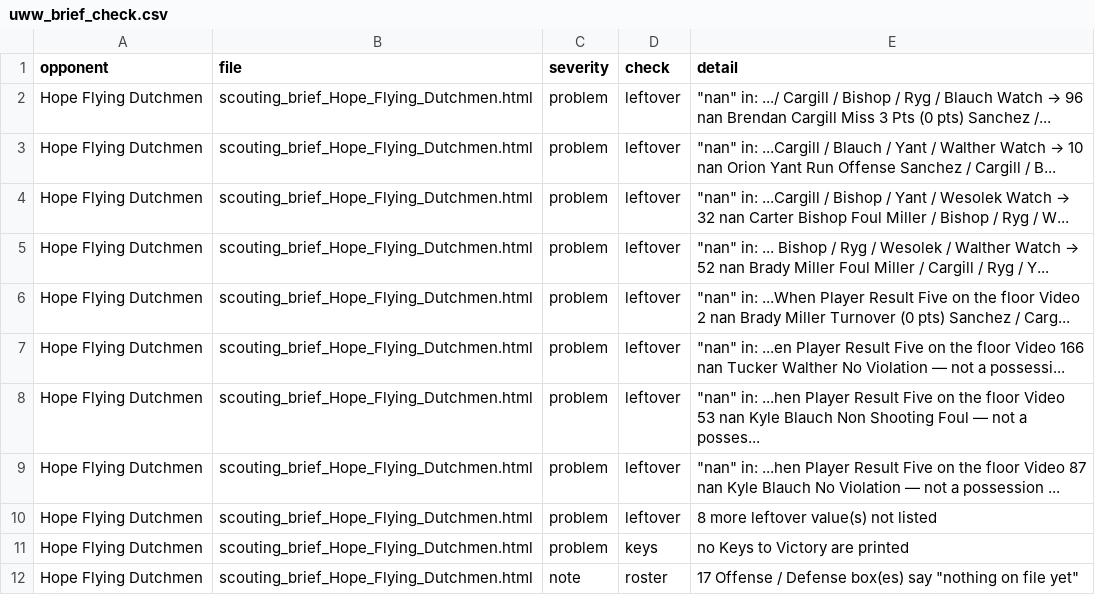
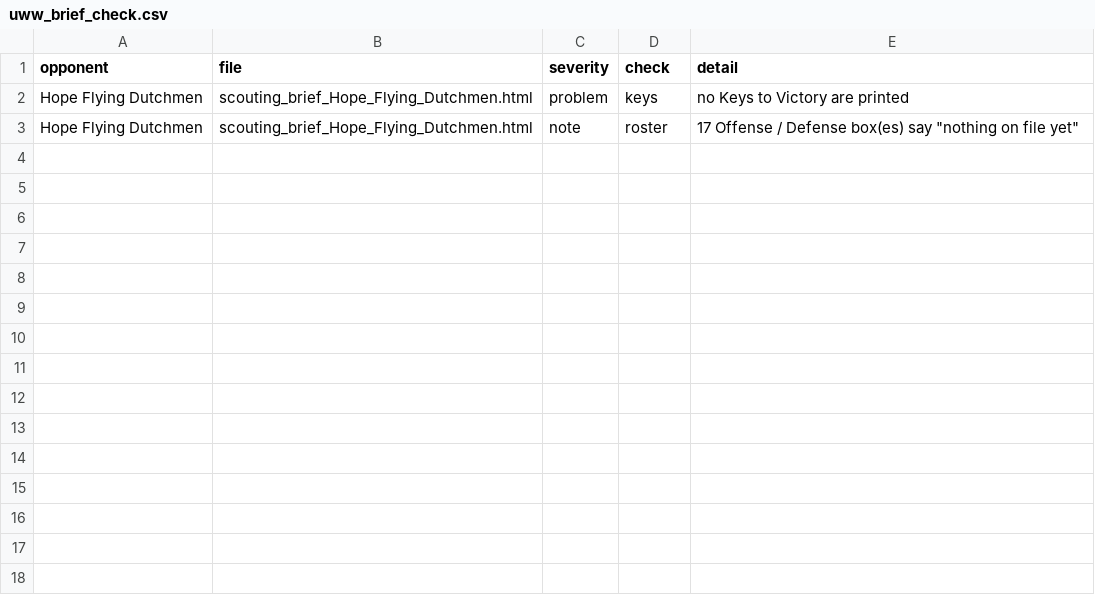
Before and after one commit to fritschcm272/uwwmensbball, a CSV file: data/uww_brief_check.csv, drawn as a sheet; the diff names each change by its address in the sheet, - before the commit and + after, or states it on an @@ line.

Commit message:
brief: app data (5 file(s)) -- 2026-11-22 14:58

```diff
--- a/data/uww_brief_check.csv
+++ b/data/uww_brief_check.csv
-row 2: Hope Flying Dutchmen | scouting_brief_Hope_Flying_Dutchmen.html | problem | leftover | "nan" in: .../ Cargill / Bishop / Ryg / Blauch Watch → 96 nan Brendan Cargill Miss 3 Pts (0 pts) Sanchez /...
-row 3: Hope Flying Dutchmen | scouting_brief_Hope_Flying_Dutchmen.html | problem | leftover | "nan" in: ...Cargill / Blauch / Yant / Walther Watch → 10 nan Orion Yant Run Offense Sanchez / Cargill / B...
-row 4: Hope Flying Dutchmen | scouting_brief_Hope_Flying_Dutchmen.html | problem | leftover | "nan" in: ...Cargill / Bishop / Yant / Wesolek Watch → 32 nan Carter Bishop Foul Miller / Bishop / Ryg / W...
-row 5: Hope Flying Dutchmen | scouting_brief_Hope_Flying_Dutchmen.html | problem | leftover | "nan" in: ... Bishop / Ryg / Wesolek / Walther Watch → 52 nan Brady Miller Foul Miller / Cargill / Ryg / Y...
-row 6: Hope Flying Dutchmen | scouting_brief_Hope_Flying_Dutchmen.html | problem | leftover | "nan" in: ...When Player Result Five on the floor Video 2 nan Brady Miller Turnover (0 pts) Sanchez / Carg...
-row 7: Hope Flying Dutchmen | scouting_brief_Hope_Flying_Dutchmen.html | problem | leftover | "nan" in: ...en Player Result Five on the floor Video 166 nan Tucker Walther No Violation — not a possessi...
-row 8: Hope Flying Dutchmen | scouting_brief_Hope_Flying_Dutchmen.html | problem | leftover | "nan" in: ...hen Player Result Five on the floor Video 53 nan Kyle Blauch Non Shooting Foul — not a posses...
-row 9: Hope Flying Dutchmen | scouting_brief_Hope_Flying_Dutchmen.html | problem | leftover | "nan" in: ...hen Player Result Five on the floor Video 87 nan Kyle Blauch No Violation — not a possession ...
-row 10: Hope Flying Dutchmen | scouting_brief_Hope_Flying_Dutchmen.html | problem | leftover | 8 more leftover value(s) not listed
```
Also changed, not shown: data/uww_film_quality.csv, data/uww_model_versions.csv, 2 other files.
